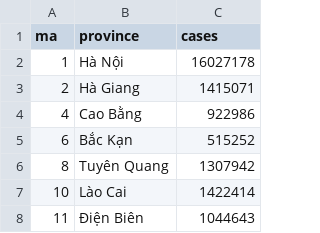
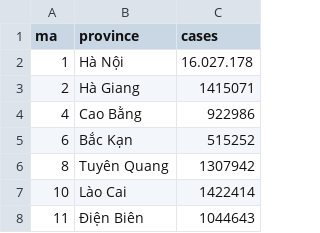
Before and after one commit to lightsintheblue/Book, a CSV file: Geo.csv, drawn as a sheet; only a part is shown.

Commit message:
Update Geo.csv

```diff
--- a/Geo.csv
+++ b/Geo.csv
@@ -1,3 +1,3 @@
 ma,province,cases
-1,Hà Nội,16027178
+1,Hà Nội,16.027.178
 2,Hà Giang,1415071
```
